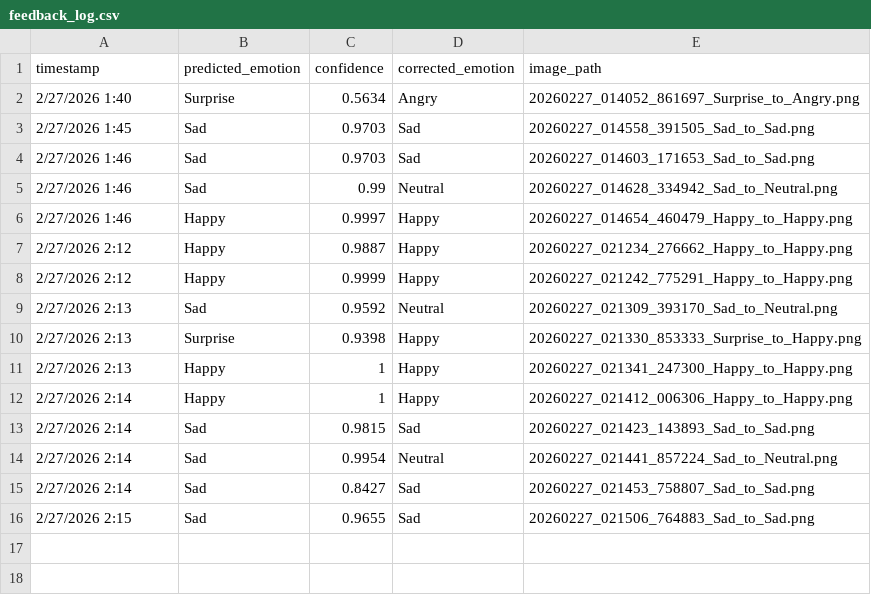
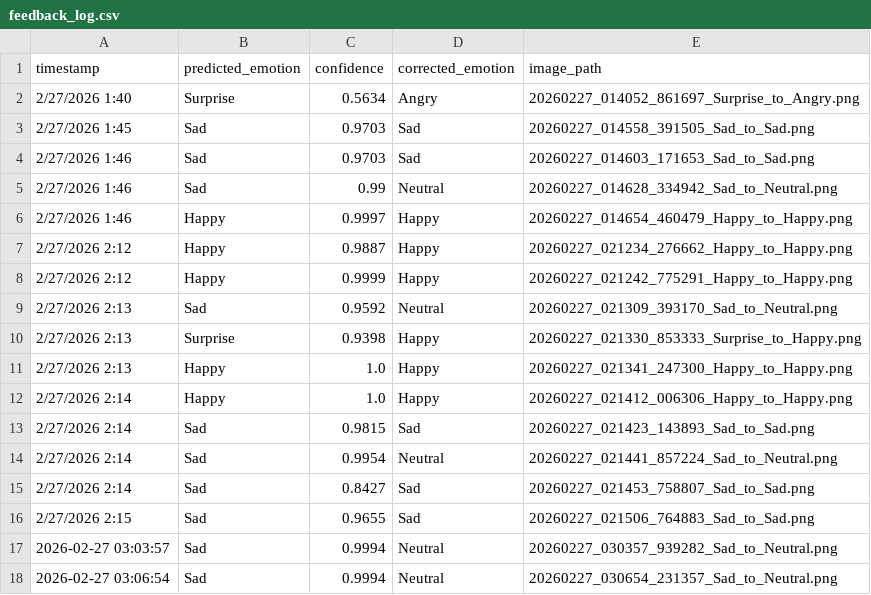
Before and after one commit to MohameedAlaa/AI-face-emotion-detaction, a CSV file: project/feedback_log.csv, drawn as a sheet.

Commit message:
Refactor feedback handling in app and update feedback log with new entries

```diff
--- a/project/feedback_log.csv
+++ b/project/feedback_log.csv
@@ -10,4 +10,4 @@ timestamp,predicted_emotion,confidence,corrected_emotion,image_path
 2/27/2026 2:13,Surprise,0.9398,Happy,20260227_021330_853333_Surprise_to_Happy.png
-2/27/2026 2:13,Happy,1,Happy,20260227_021341_247300_Happy_to_Happy.png
-2/27/2026 2:14,Happy,1,Happy,20260227_021412_006306_Happy_to_Happy.png
+2/27/2026 2:13,Happy,1.0,Happy,20260227_021341_247300_Happy_to_Happy.png
+2/27/2026 2:14,Happy,1.0,Happy,20260227_021412_006306_Happy_to_Happy.png
 2/27/2026 2:14,Sad,0.9815,Sad,20260227_021423_143893_Sad_to_Sad.png
@@ -16 +16,3 @@ timestamp,predicted_emotion,confidence,corrected_emotion,image_path
 2/27/2026 2:15,Sad,0.9655,Sad,20260227_021506_764883_Sad_to_Sad.png
+2026-02-27 03:03:57,Sad,0.9994,Neutral,20260227_030357_939282_Sad_to_Neutral.png
+2026-02-27 03:06:54,Sad,0.9994,Neutral,20260227_030654_231357_Sad_to_Neutral.png
```
Also changed, not shown: 4 other files.
